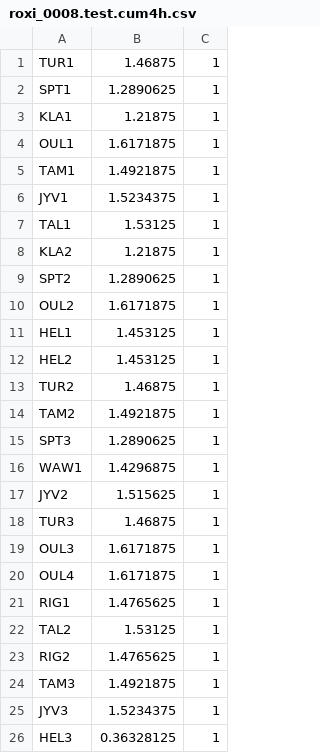
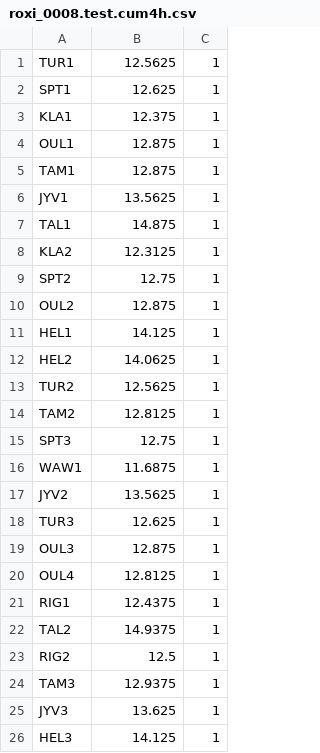
Before and after one commit to FalsoMoralista/Weather-4-Cast, a CSV file: submission_files/2019/roxi_0008.test.cum4h.csv, drawn as a sheet.

```diff
--- a/submission_files/2019/roxi_0008.test.cum4h.csv
+++ b/submission_files/2019/roxi_0008.test.cum4h.csv
@@ -1,26 +1,26 @@
-TUR1,1.46875,1
-SPT1,1.2890625,1
-KLA1,1.21875,1
-OUL1,1.6171875,1
-TAM1,1.4921875,1
-JYV1,1.5234375,1
-TAL1,1.53125,1
-KLA2,1.21875,1
-SPT2,1.2890625,1
-OUL2,1.6171875,1
-HEL1,1.453125,1
-HEL2,1.453125,1
-TUR2,1.46875,1
-TAM2,1.4921875,1
-SPT3,1.2890625,1
-WAW1,1.4296875,1
-JYV2,1.515625,1
-TUR3,1.46875,1
-OUL3,1.6171875,1
-OUL4,1.6171875,1
-RIG1,1.4765625,1
-TAL2,1.53125,1
-RIG2,1.4765625,1
-TAM3,1.4921875,1
-JYV3,1.5234375,1
-HEL3,0.36328125,1
+TUR1,12.5625,1
+SPT1,12.625,1
+KLA1,12.375,1
+OUL1,12.875,1
+TAM1,12.875,1
+JYV1,13.5625,1
+TAL1,14.875,1
+KLA2,12.3125,1
+SPT2,12.75,1
+OUL2,12.875,1
+HEL1,14.125,1
+HEL2,14.0625,1
+TUR2,12.5625,1
+TAM2,12.8125,1
+SPT3,12.75,1
+WAW1,11.6875,1
+JYV2,13.5625,1
+TUR3,12.625,1
+OUL3,12.875,1
+OUL4,12.8125,1
+RIG1,12.4375,1
+TAL2,14.9375,1
+RIG2,12.5,1
+TAM3,12.9375,1
+JYV3,13.625,1
+HEL3,14.125,1
```
Also changed, not shown: submission_files/2019/roxi_0009.test.cum4h.csv, submission_files/2019/roxi_0010.test.cum4h.csv, 3 other files.
